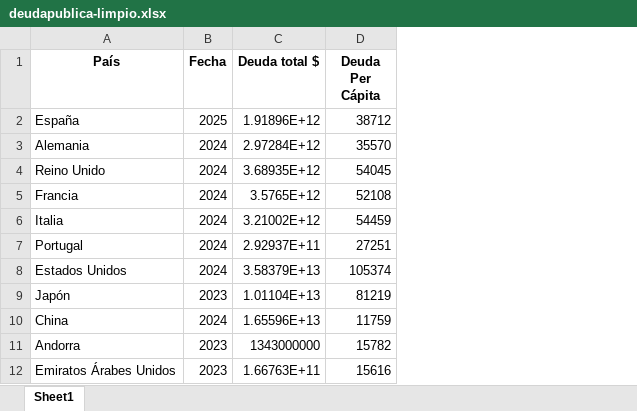
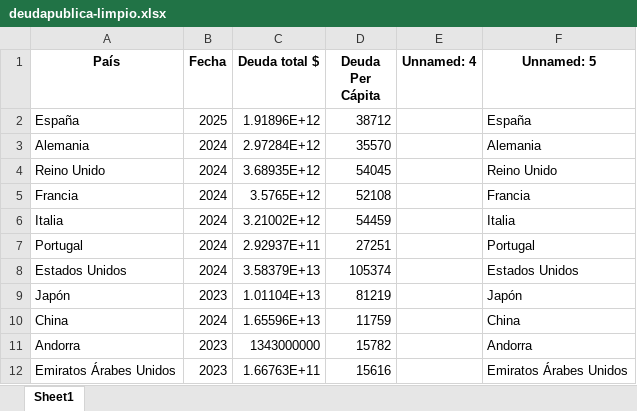
Before and after one commit to KevinESG97/Conferencia-Econom-aA--Abril15-2026, an Excel workbook: datoslimpios/deudapublica-limpio.xlsx, sheet Sheet1, drawn as a sheet; only a part is shown; values as stored, in another font and other column widths than the file's, no borders; the diff names each change by its address in the sheet, - before the commit and + after, or states it on an @@ line.

```diff
--- a/datoslimpios/deudapublica-limpio.xlsx (sheet Sheet1)
+++ b/datoslimpios/deudapublica-limpio.xlsx (sheet Sheet1)
+column E (Unnamed: 4), empty
+column F (Unnamed: 5), rows 2-12: España | Alemania | Reino Unido | Francia | Italia | Portugal | Estados Unidos | Japón | China | Andorra | Emiratos Árabes Unidos
```
Also changed, not shown: datoscrudos/TODOS-DATOS.xlsx, datoscrudos/datos-originales/deudapublica.xlsx, 19 other files.
